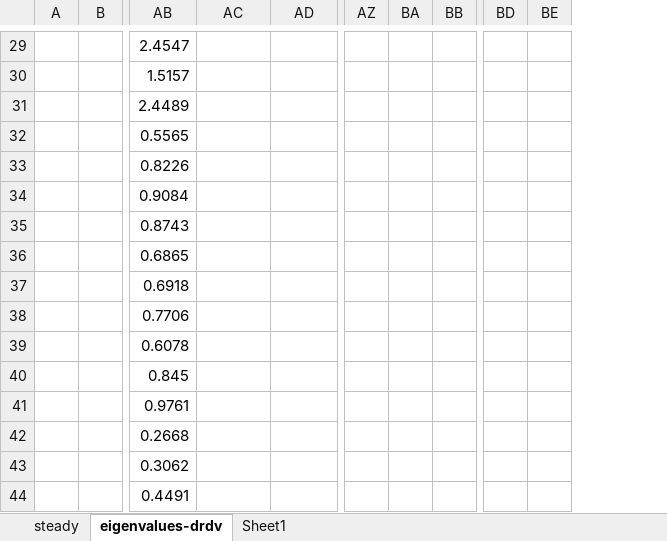
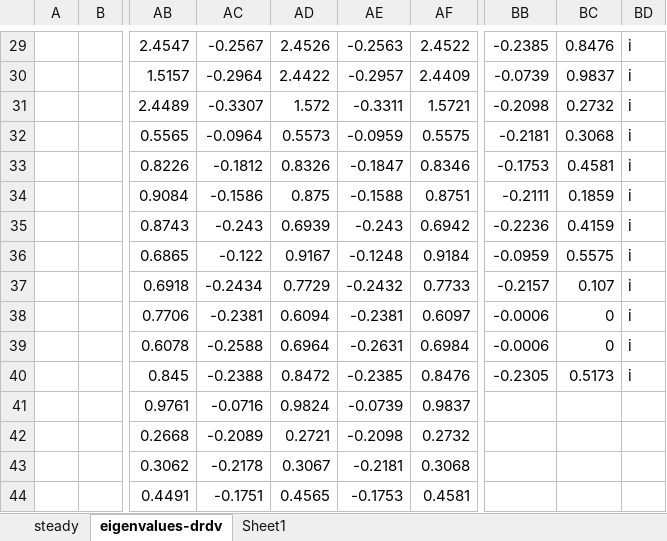
Before and after one commit to bigmangoxu/eigenvalueStability, an Excel workbook: keyResults/rotor67-22passage/rotor67-annular-cascade-validation.xlsx, sheet eigenvalues-drdv, drawn as a sheet; only a part is shown, gaps mark what is left out; values as stored, in another font and other column widths than the file's, no cell formats; charts and pictures not drawn; removed rows and columns are numbered as before the commit, all else as after; the diff covers the shown part only; the diff names each change by its address in the sheet, - before the commit and + after, or states it on an @@ line.

```diff
--- a/keyResults/rotor67-22passage/rotor67-annular-cascade-validation.xlsx (sheet eigenvalues-drdv)
+++ b/keyResults/rotor67-22passage/rotor67-annular-cascade-validation.xlsx (sheet eigenvalues-drdv)
+column AE, rows 29-44: -0.2563 | -0.2957 | -0.3311 | -0.0959 | -0.1847 | -0.1588 | -0.243 | -0.1248 | -0.2432 | -0.2381 | -0.2631 | -0.2385 | -0.0739 | -0.2098 | -0.2181 | -0.1753
+column AF, rows 29-44: 2.4522 | 2.4409 | 1.5721 | 0.5575 | 0.8346 | 0.8751 | 0.6942 | 0.9184 | 0.7733 | 0.6097 | 0.6984 | 0.8476 | 0.9837 | 0.2732 | 0.3068 | 0.4581
-column AZ, empty
-column BA, empty
+column BB, rows 29-40: -0.2385 | -0.0739 | -0.2098 | -0.2181 | -0.1753 | -0.2111 | -0.2236 | -0.0959 | -0.2157 | -0.0006 | -0.0006 | -0.2305
+column BC, rows 29-40: 0.8476 | 0.9837 | 0.2732 | 0.3068 | 0.4581 | 0.1859 | 0.4159 | 0.5575 | 0.107 | 0 | 0 | 0.5173
-column BD, empty
-column BE, empty
-AC29: (empty)
+AC29: -0.2567
-AD29: (empty)
+AD29: 2.4526
-BD29:BD40: (empty)
+BD29:BD40: i
-AC30: (empty)
+AC30: -0.2964
-AD30: (empty)
+AD30: 2.4422
-AC31: (empty)
+AC31: -0.3307
-AD31: (empty)
+AD31: 1.572
-AC32: (empty)
+AC32: -0.0964
-AD32: (empty)
+AD32: 0.5573
-AC33: (empty)
+AC33: -0.1812
-AD33: (empty)
+AD33: 0.8326
-AC34: (empty)
+AC34: -0.1586
-AD34: (empty)
+AD34: 0.875
-AC35: (empty)
+AC35: -0.243
-AD35: (empty)
+AD35: 0.6939
-AC36: (empty)
+AC36: -0.122
-AD36: (empty)
+AD36: 0.9167
-AC37: (empty)
+AC37: -0.2434
-AD37: (empty)
+AD37: 0.7729
-AC38: (empty)
+AC38: -0.2381
-AD38: (empty)
+AD38: 0.6094
-AC39: (empty)
+AC39: -0.2588
-AD39: (empty)
+AD39: 0.6964
-AC40: (empty)
+AC40: -0.2388
-AD40: (empty)
+AD40: 0.8472
-AC41: (empty)
+AC41: -0.0716
-AD41: (empty)
+AD41: 0.9824
-AC42: (empty)
+AC42: -0.2089
-AD42: (empty)
+AD42: 0.2721
-AC43: (empty)
+AC43: -0.2178
-AD43: (empty)
+AD43: 0.3067
-AC44: (empty)
+AC44: -0.1751
-AD44: (empty)
+AD44: 0.4565
```
Also changed, not shown: 82 edited cells elsewhere in this sheet, sheet Sheet1, cell formats, formulas that keep their value, charts or pictures, 5 other files.
